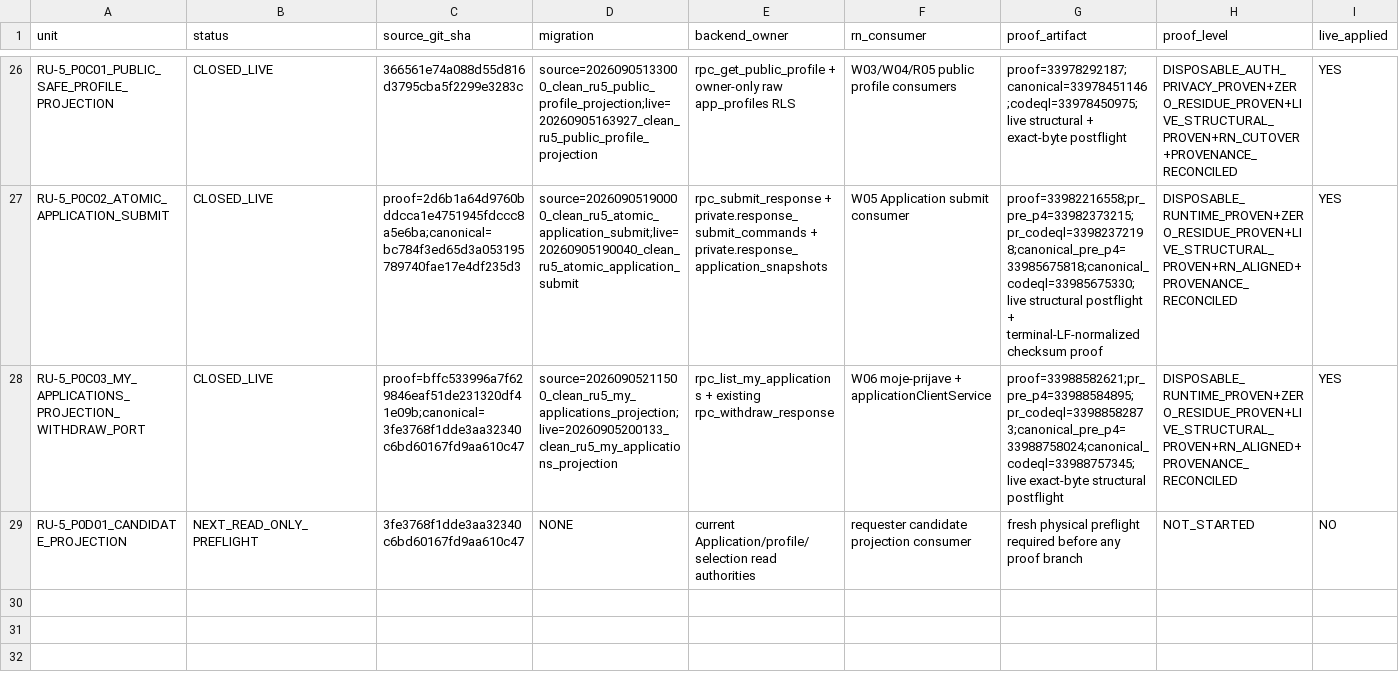
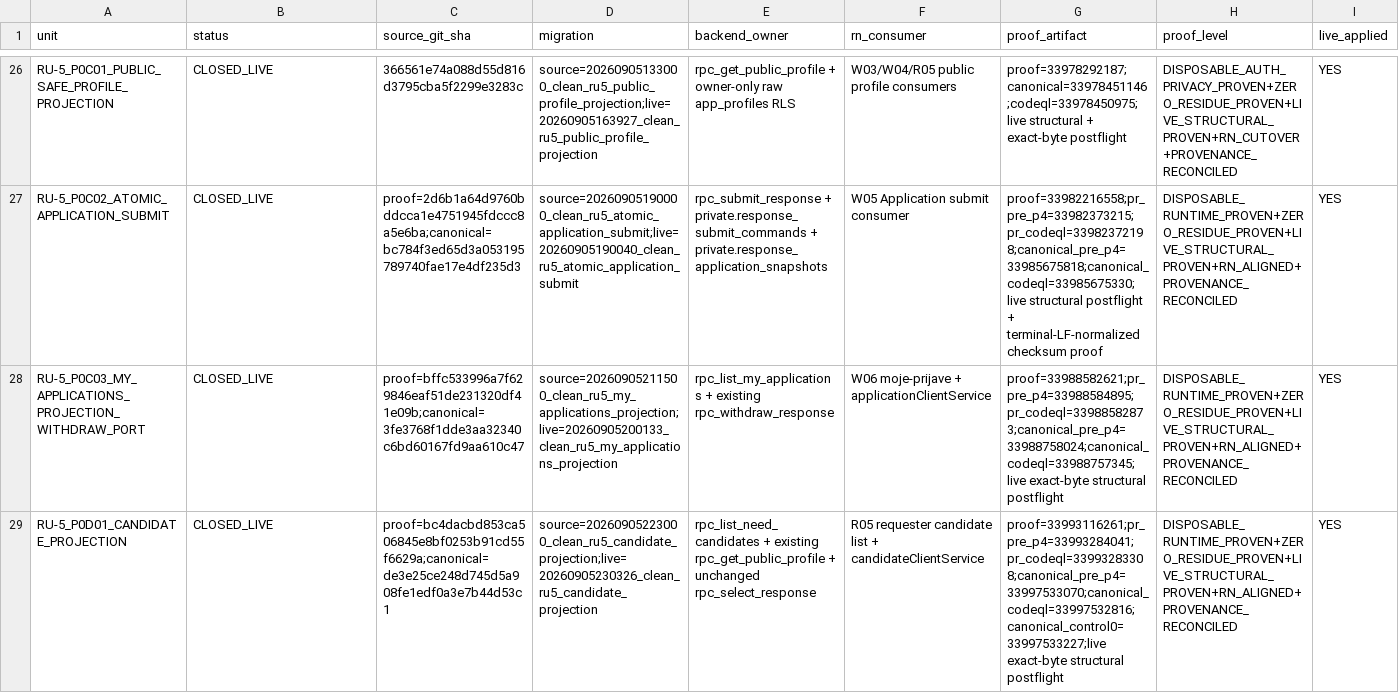
Before and after one commit to Uskoci1/USKOCI-CLEAN, a CSV file: docs/implementation/IMPLEMENTATION_STATUS_LEDGER.csv, drawn as a sheet; only a part is shown, gaps mark what is left out; the diff covers the shown part only; the diff names each change by its address in the sheet, - before the commit and + after, or states it on an @@ line.

Commit message:
docs(ru5): close P0D-01 ledger

```diff
--- a/docs/implementation/IMPLEMENTATION_STATUS_LEDGER.csv
+++ b/docs/implementation/IMPLEMENTATION_STATUS_LEDGER.csv
-B29 (status): NEXT_READ_ONLY_PREFLIGHT
+B29 (status): CLOSED_LIVE
-C29 (source_git_sha): 3fe3768f1dde3aa32340c6bd60167fd9aa610c47
+C29 (source_git_sha): proof=bc4dacbd853ca506845e8bf0253b91cd55f6629a;canonical=de3e25ce248d745d5a908fe1edf0a3e7b44d53c1
-D29 (migration): NONE
+D29 (migration): source=20260905223000_clean_ru5_candidate_projection;live=20260905230326_clean_ru5_candidate_projection
-E29 (backend_owner): current Application/profile/selection read authorities
+E29 (backend_owner): rpc_list_need_candidates + existing rpc_get_public_profile + unchanged rpc_select_response
-F29 (rn_consumer): requester candidate projection consumer
+F29 (rn_consumer): R05 requester candidate list + candidateClientService
-G29 (proof_artifact): fresh physical preflight required before any proof branch
+G29 (proof_artifact): proof=33993116261;pr_pre_p4=33993284041;pr_codeql=33993283308;canonical_pre_p4=33997533070;canonical_codeql=33997532816;canonical_control0=33997533227;live exact-byte structural postflight
-H29 (proof_level): NOT_STARTED
+H29 (proof_level): DISPOSABLE_RUNTIME_PROVEN+ZERO_RESIDUE_PROVEN+LIVE_STRUCTURAL_PROVEN+RN_ALIGNED+PROVENANCE_RECONCILED
-I29 (live_applied): NO
+I29 (live_applied): YES
```
Also changed, not shown: 2 edited cells elsewhere in this file.
